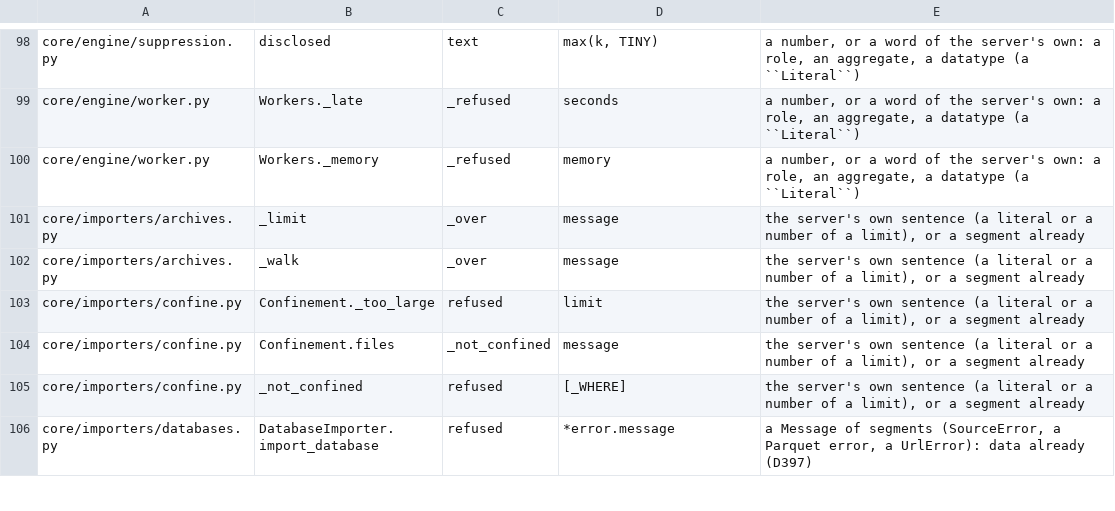
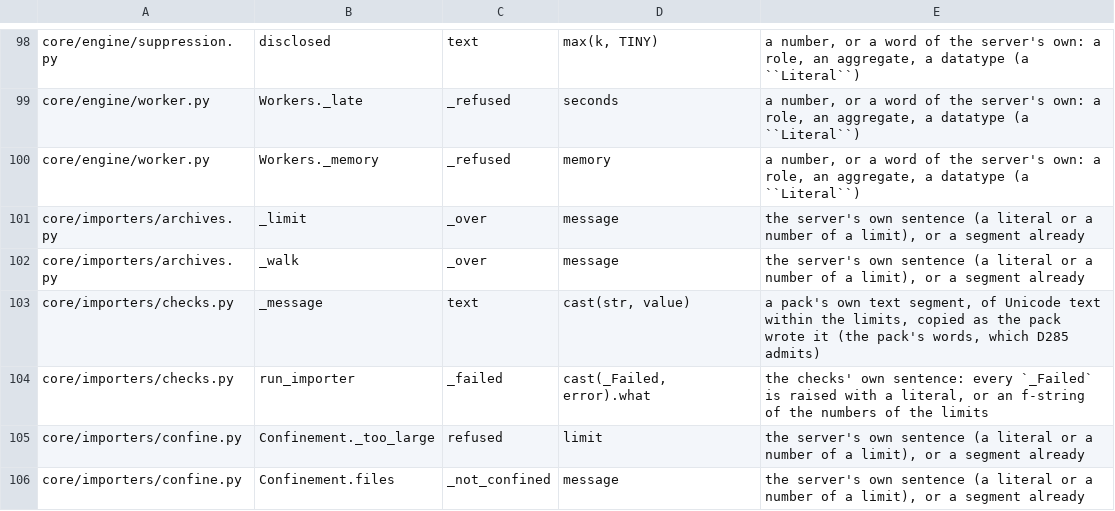
Before and after one commit to jjgao/aibi, a TSV file: server/scripts/census_text_sites.reviewed.tsv, drawn as a sheet; only a part is shown, gaps mark what is left out; the shorter side is filled out with more unchanged rows; the diff names each change by its address in the sheet, - before the commit and + after, or states it on an @@ line.

```diff
--- a/server/scripts/census_text_sites.reviewed.tsv
+++ b/server/scripts/census_text_sites.reviewed.tsv
+row 103: core/importers/checks.py | _message | text | cast(str, value) | a pack's own text segment, of Unicode text within the limits, copied as the pack wrote it (the pack's words, which D285 admits)
+row 104: core/importers/checks.py | run_importer | _failed | cast(_Failed, error).what | the checks' own sentence: every `_Failed` is raised with a literal, or an f-string of the numbers of the limits
```
Also changed, not shown: 20 other files.
